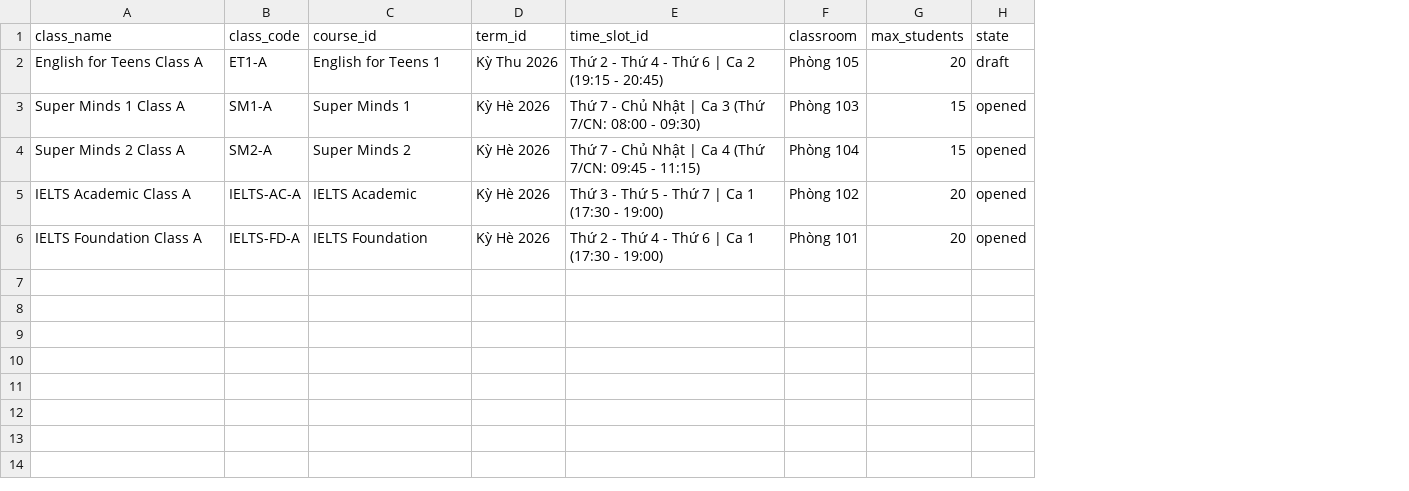
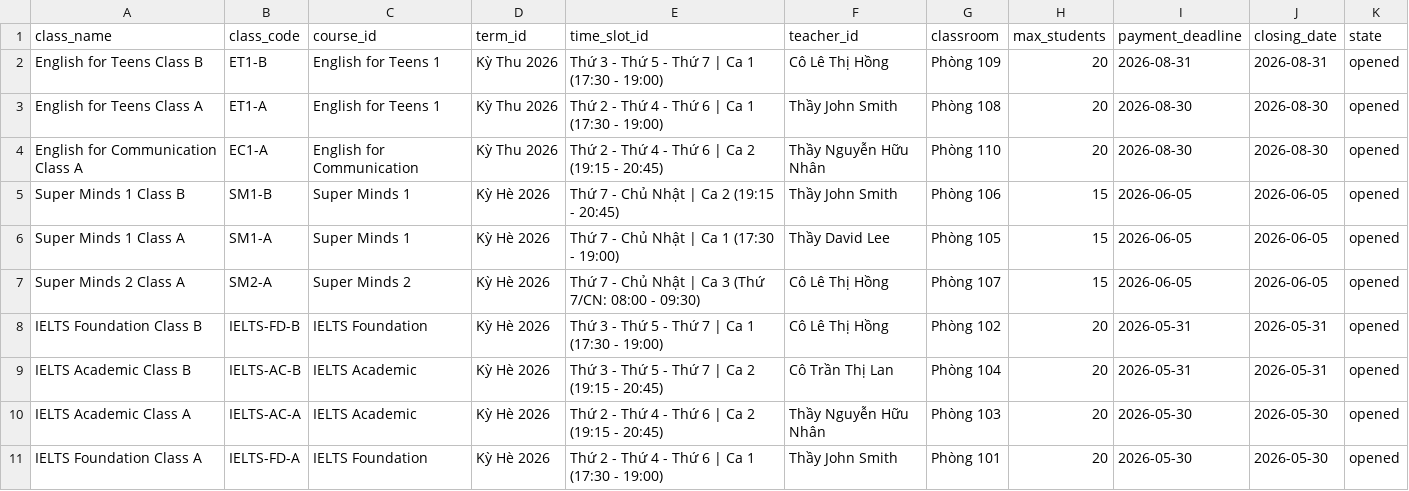
Before and after one commit to tuyenhk05/VUS_ODOO, a CSV file: scratch/export_data/classes.csv, drawn as a sheet; addresses are those after the commit; the diff names each change by its address in the sheet, - before the commit and + after, or states it on an @@ line.

```diff
--- a/scratch/export_data/classes.csv
+++ b/scratch/export_data/classes.csv
+column F (teacher_id), row 3: Thầy John Smith; rows 6-7: Thầy David Lee | Cô Lê Thị Hồng; rows 10-11: Thầy Nguyễn Hữu Nhân | Thầy John Smith
+column I (payment_deadline), row 3: 2026-08-30; rows 6-7: 2026-06-05 | 2026-06-05; rows 10-11: 2026-05-30 | 2026-05-30
+column J (closing_date), row 3: 2026-08-30; rows 6-7: 2026-06-05 | 2026-06-05; rows 10-11: 2026-05-30 | 2026-05-30
+row 2: English for Teens Class B | ET1-B | English for Teens 1 | Kỳ Thu 2026 | Thứ 3 - Thứ 5 - Thứ 7 | Ca 1 (17:30 - 19:00) | Cô Lê Thị Hồng | Phòng 109 | 20 | 2026-08-31 | 2026-08-31 | opened
-E3 (time_slot_id): Thứ 2 - Thứ 4 - Thứ 6 | Ca 2 (19:15 - 20:45)
+E3 (time_slot_id): Thứ 2 - Thứ 4 - Thứ 6 | Ca 1 (17:30 - 19:00)
-G3 (classroom): Phòng 105
+G3 (classroom): Phòng 108
-K3 (state): draft
+K3 (state): opened
+row 4: English for Communication Class A | EC1-A | English for Communication | Kỳ Thu 2026 | Thứ 2 - Thứ 4 - Thứ 6 | Ca 2 (19:15 - 20:45) | Thầy Nguyễn Hữu Nhân | Phòng 110 | 20 | 2026-08-30 | 2026-08-30 | opened
+row 5: Super Minds 1 Class B | SM1-B | Super Minds 1 | Kỳ Hè 2026 | Thứ 7 - Chủ Nhật | Ca 2 (19:15 - 20:45) | Thầy John Smith | Phòng 106 | 15 | 2026-06-05 | 2026-06-05 | opened
-E6 (time_slot_id): Thứ 7 - Chủ Nhật | Ca 3 (Thứ 7/CN: 08:00 - 09:30)
+E6 (time_slot_id): Thứ 7 - Chủ Nhật | Ca 1 (17:30 - 19:00)
-G6 (classroom): Phòng 103
+G6 (classroom): Phòng 105
-E7 (time_slot_id): …| Ca 4 (Thứ 7/CN: 09:45 - 11:15)
+E7 (time_slot_id): …| Ca 3 (Thứ 7/CN: 08:00 - 09:30)
-G7 (classroom): Phòng 104
+G7 (classroom): Phòng 107
+row 8: IELTS Foundation Class B | IELTS-FD-B | IELTS Foundation | Kỳ Hè 2026 | Thứ 3 - Thứ 5 - Thứ 7 | Ca 1 (17:30 - 19:00) | Cô Lê Thị Hồng | Phòng 102 | 20 | 2026-05-31 | 2026-05-31 | opened
+row 9: IELTS Academic Class B | IELTS-AC-B | IELTS Academic | Kỳ Hè 2026 | Thứ 3 - Thứ 5 - Thứ 7 | Ca 2 (19:15 - 20:45) | Cô Trần Thị Lan | Phòng 104 | 20 | 2026-05-31 | 2026-05-31 | opened
-E10 (time_slot_id): Thứ 3 - Thứ 5 - Thứ 7 | Ca 1 (17:30 - 19:00)
+E10 (time_slot_id): Thứ 2 - Thứ 4 - Thứ 6 | Ca 2 (19:15 - 20:45)
-G10 (classroom): Phòng 102
+G10 (classroom): Phòng 103
```
Also changed, not shown: scratch/export_data/campaigns.csv, scratch/export_data/enrollments.csv, 19 other files.
